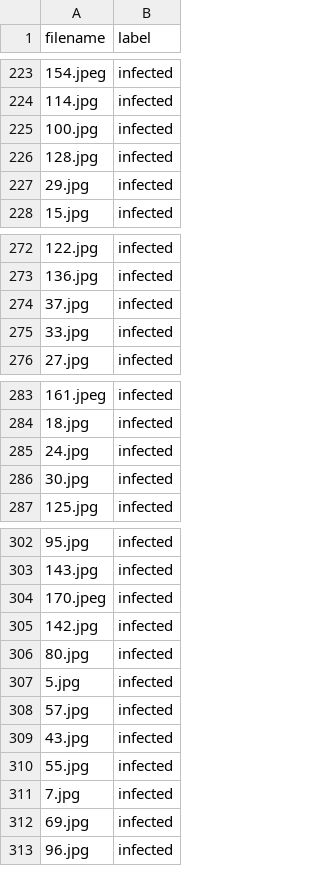
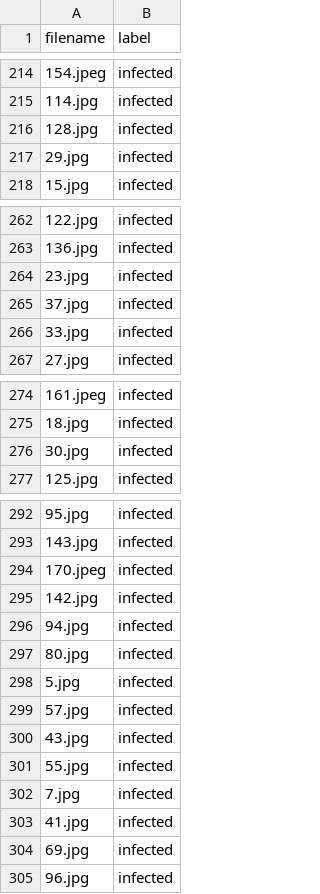
Before and after one commit to mariam-hedgie/Eyedentify-AI, a CSV file: data/image_labels.csv, drawn as a sheet; only a part is shown, gaps mark what is left out; removed rows and columns are numbered as before the commit, all else as after; the diff covers the shown part only; the diff names each change by its address in the sheet, - before the commit and + after, or states it on an @@ line.

```diff
--- a/data/image_labels.csv
+++ b/data/image_labels.csv
-row 225: 100.jpg | infected
+row 264: 23.jpg | infected
-row 285: 24.jpg | infected
+row 296: 94.jpg | infected
+row 303: 41.jpg | infected
```
Also changed, not shown: 2 added rows, 13 removed rows and 1 edited cell elsewhere in this file, 23 other files.
